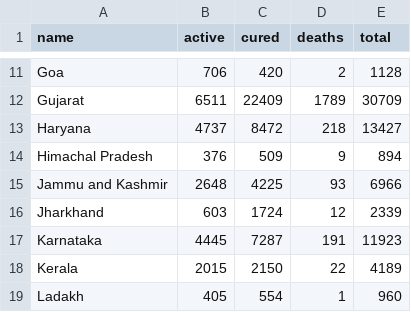
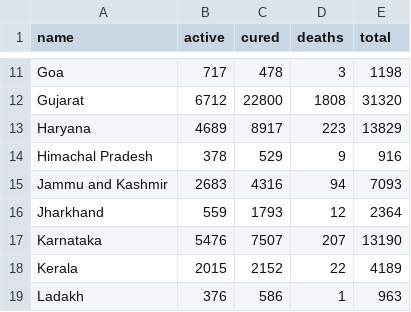
Before and after one commit to gokulrejith/COVID-Dashboard-1, a CSV file: StateData.csv, drawn as a sheet; only a part is shown, gaps mark what is left out; the diff covers the shown part only; the diff names each change by its address in the sheet, - before the commit and + after, or states it on an @@ line.

Commit message:
Update StateData.csv

```diff
--- a/StateData.csv
+++ b/StateData.csv
-B11 (active): 706
+B11 (active): 717
-C11 (cured): 420
+C11 (cured): 478
-D11 (deaths): 2
+D11 (deaths): 3
-E11 (total): 1128
+E11 (total): 1198
-B12 (active): 6511
+B12 (active): 6712
-C12 (cured): 22409
+C12 (cured): 22800
-D12 (deaths): 1789
+D12 (deaths): 1808
-E12 (total): 30709
+E12 (total): 31320
-B13 (active): 4737
+B13 (active): 4689
-C13 (cured): 8472
+C13 (cured): 8917
-D13 (deaths): 218
+D13 (deaths): 223
-E13 (total): 13427
+E13 (total): 13829
-B14 (active): 376
+B14 (active): 378
-C14 (cured): 509
+C14 (cured): 529
-E14 (total): 894
+E14 (total): 916
-B15 (active): 2648
+B15 (active): 2683
-C15 (cured): 4225
+C15 (cured): 4316
-D15 (deaths): 93
+D15 (deaths): 94
-E15 (total): 6966
+E15 (total): 7093
-B16 (active): 603
+B16 (active): 559
-C16 (cured): 1724
+C16 (cured): 1793
-E16 (total): 2339
+E16 (total): 2364
-B17 (active): 4445
+B17 (active): 5476
-C17 (cured): 7287
+C17 (cured): 7507
-D17 (deaths): 191
+D17 (deaths): 207
-E17 (total): 11923
+E17 (total): 13190
-C18 (cured): 2150
+C18 (cured): 2152
-B19 (active): 405
+B19 (active): 376
-C19 (cured): 554
+C19 (cured): 586
-E19 (total): 960
+E19 (total): 963
```
Also changed, not shown: 1 added row, 1 removed row and 78 edited cells elsewhere in this file.
